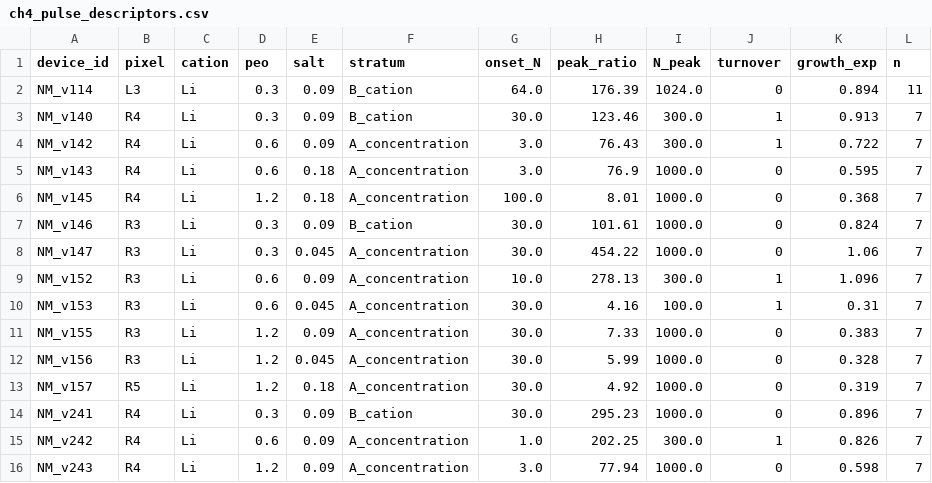
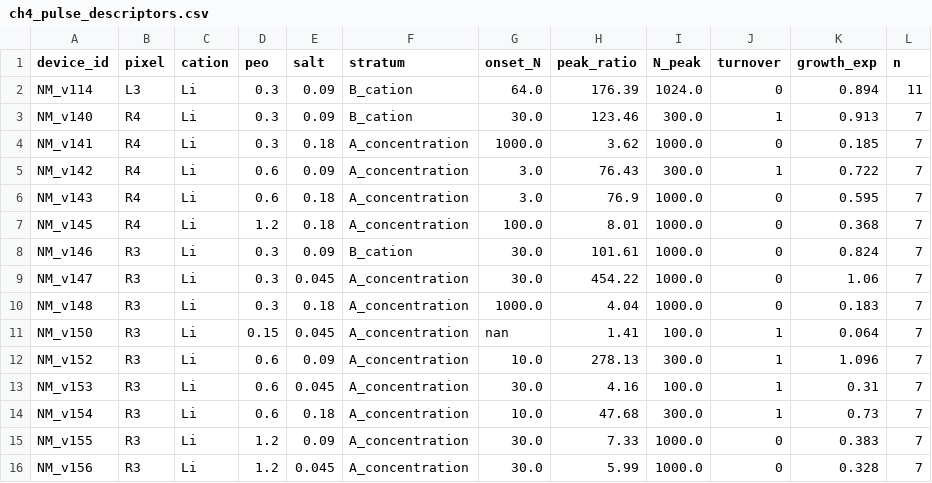
Before and after one commit to carlosdprados/phd-thesis, a CSV file: handouts/ch4_pulse_descriptors.csv, drawn as a sheet; only a part is shown; the shorter side is filled out with more unchanged rows; the diff names each change by its address in the sheet, - before the commit and + after, or states it on an @@ line.

Commit message:
docs(ch3): broaden composition refit to full PEO/LiTr/Ag population + v151
- cell map now spans all PEO/LiTr/Ag devices (not just manifest candidates);
  curation-salvaged v151 adds the PEO=0.15 level to the composition spine
- reported stretched-tau now also requires n>=6 (>=2 dof); v151's 5-pt curve
  contributes model-free t_half only, no over-fitted tau
- emit per-cell summary CSVs (ch3_decay_by_cell, ch3_pulses_by_cell) as the
  single source for Ch3 figures
- record refit + 4-level spine table in claims audit (section 19)

```diff
--- a/handouts/ch4_pulse_descriptors.csv
+++ b/handouts/ch4_pulse_descriptors.csv
+row 4: NM_v141 | R4 | Li | 0.3 | 0.18 | A_concentration | 1000.0 | 3.62 | 1000.0 | 0 | 0.185 | 7
+row 10: NM_v148 | R3 | Li | 0.3 | 0.18 | A_concentration | 1000.0 | 4.04 | 1000.0 | 0 | 0.183 | 7
+row 11: NM_v150 | R3 | Li | 0.15 | 0.045 | A_concentration | nan | 1.41 | 100.0 | 1 | 0.064 | 7
+row 14: NM_v154 | R3 | Li | 0.6 | 0.18 | A_concentration | 10.0 | 47.68 | 300.0 | 1 | 0.73 | 7
```
Also changed, not shown: handouts/ch4_decay_fits.csv, 4 other files.
